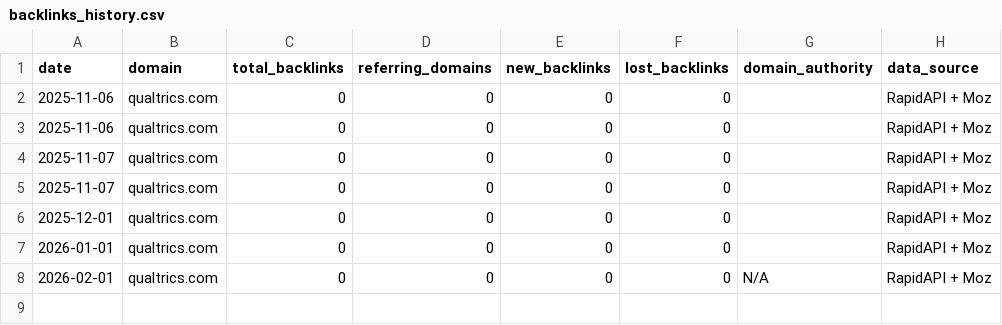
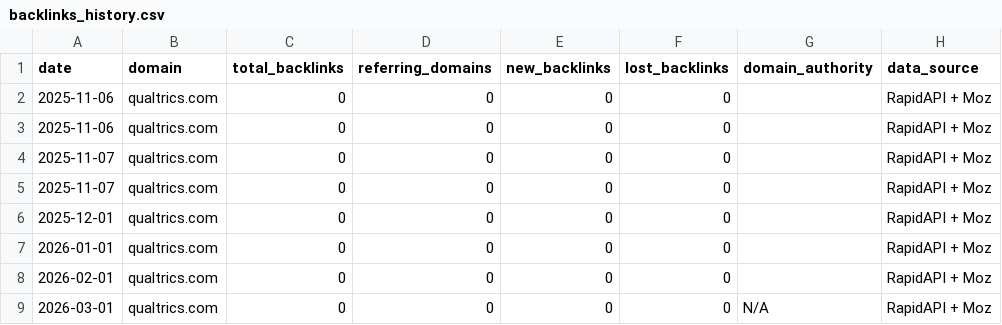
Before and after one commit to bkehoe-sketch/backlink-report, a CSV file: data/backlinks_history.csv, drawn as a sheet.

```diff
--- a/data/backlinks_history.csv
+++ b/data/backlinks_history.csv
@@ -7,2 +7,3 @@ date,domain,total_backlinks,referring_domains,new_backlinks,lost_backlinks,domai
 2026-01-01,qualtrics.com,0,0,0,0,,RapidAPI + Moz
-2026-02-01,qualtrics.com,0,0,0,0,N/A,RapidAPI + Moz
+2026-02-01,qualtrics.com,0,0,0,0,,RapidAPI + Moz
+2026-03-01,qualtrics.com,0,0,0,0,N/A,RapidAPI + Moz
```
Also changed, not shown: 1 other file.
